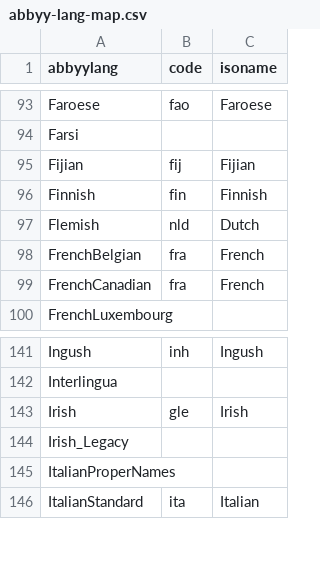
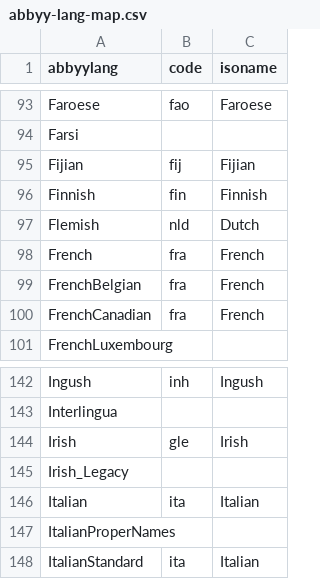
Before and after one commit to internetarchive/archive-hocr-tools, a CSV file: hocr/data/abbyy-lang-map.csv, drawn as a sheet; only a part is shown, gaps mark what is left out.

Commit message:
abbyy-lang-map: add more languages

```diff
--- a/hocr/data/abbyy-lang-map.csv
+++ b/hocr/data/abbyy-lang-map.csv
@@ -97,2 +97,3 @@ Finnish,fin,Finnish
 Flemish,nld,Dutch
+French,fra,French
 FrenchBelgian,fra,French
@@ -144,2 +145,3 @@ Irish,gle,Irish
 Irish_Legacy,,
+Italian,ita,Italian
 ItalianProperNames,,
```
